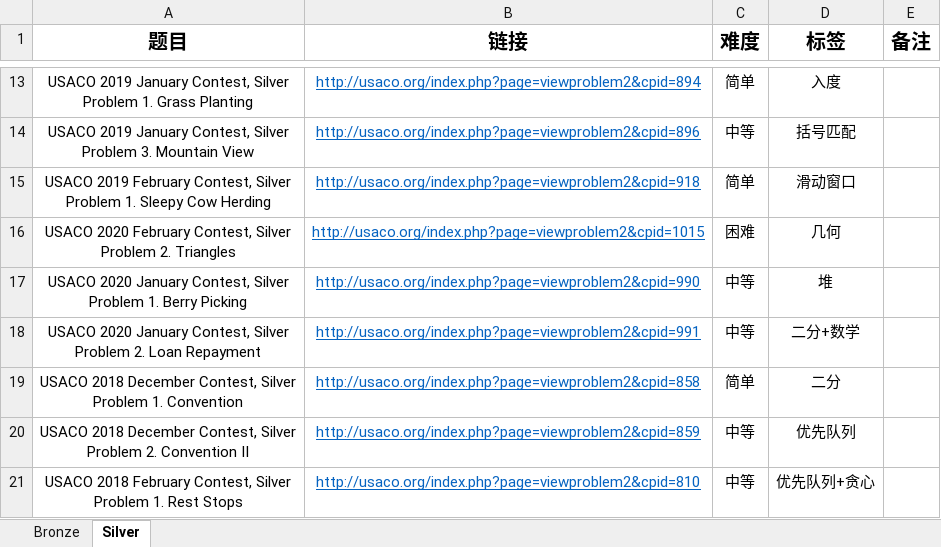
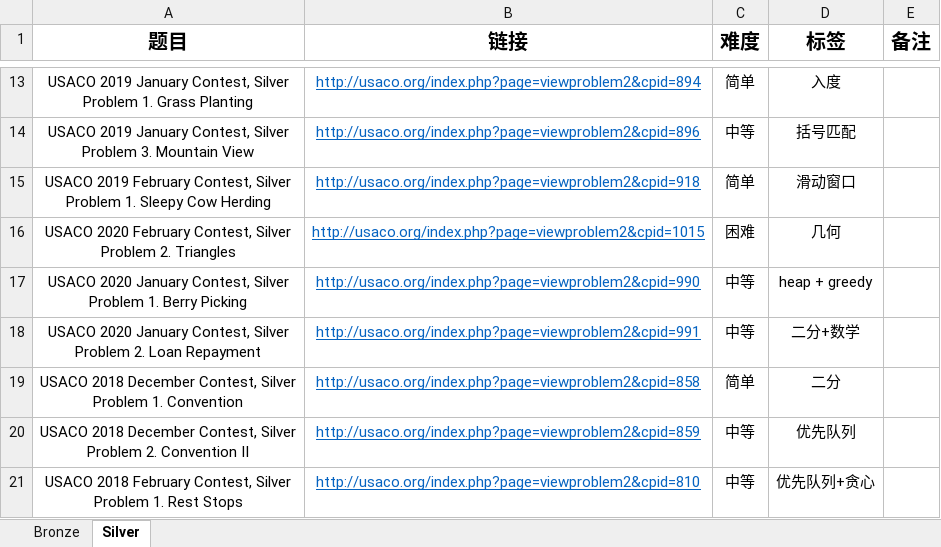
Before and after one commit to cola0405/usaco_cpp, an Excel workbook: usaco.xlsx, sheet Silver, drawn as a sheet; only a part is shown, gaps mark what is left out; values as stored, in another font and other column widths than the file's, no borders; the diff names each change by its address in the sheet, - before the commit and + after, or states it on an @@ line.

```diff
--- a/usaco.xlsx (sheet Silver)
+++ b/usaco.xlsx (sheet Silver)
-D17 (标签): 堆
+D17 (标签): heap + greedy
```
Also changed, not shown: 5 other files.
